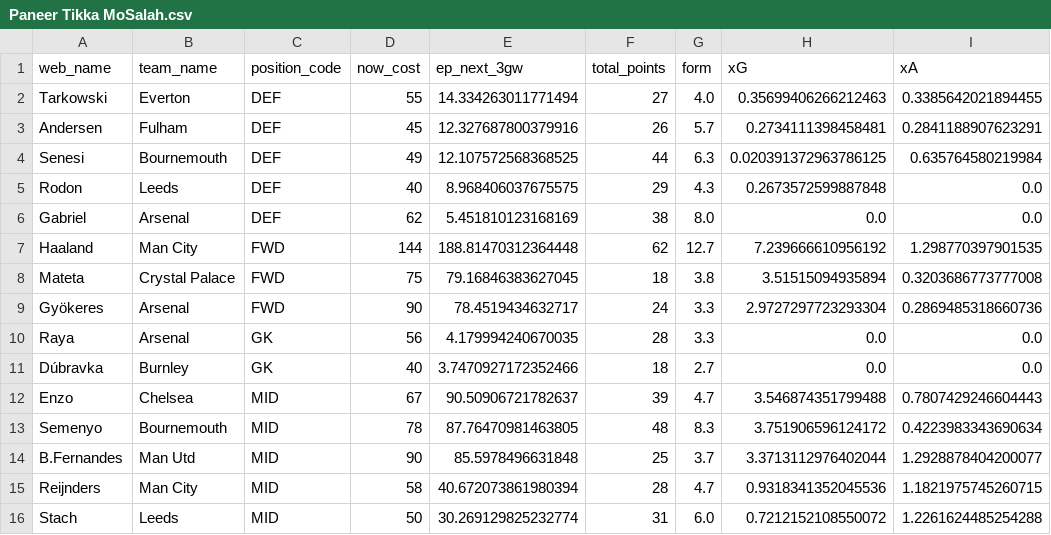
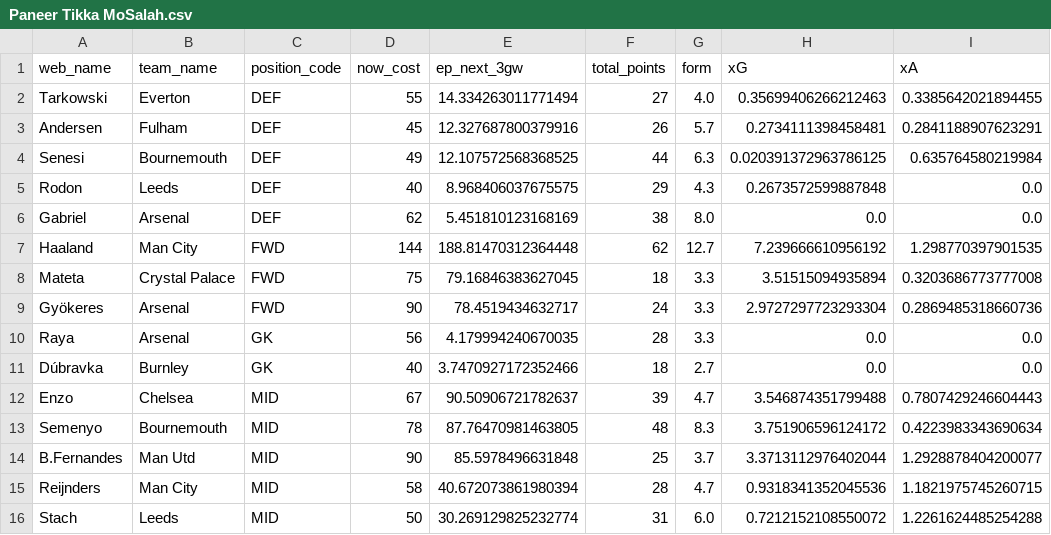
Before and after one commit to AayushK11/FPL, a CSV file: output/Paneer Tikka MoSalah.csv, drawn as a sheet.

```diff
--- a/output/Paneer Tikka MoSalah.csv
+++ b/output/Paneer Tikka MoSalah.csv
@@ -7,3 +7,3 @@ Gabriel    , Arsenal       , DEF          ,       62,   5.451810123168169 ,
 Haaland    , Man City      , FWD          ,      144, 188.81470312364448  ,           62, 12.7, 7.239666610956192   , 1.298770397901535
-Mateta     , Crystal Palace, FWD          ,       75,  79.16846383627045  ,           18,  3.8, 3.51515094935894    , 0.3203686773777008
+Mateta     , Crystal Palace, FWD          ,       75,  79.16846383627045  ,           18,  3.3, 3.51515094935894    , 0.3203686773777008
 Gyökeres   , Arsenal       , FWD          ,       90,  78.4519434632717   ,           24,  3.3, 2.9727297723293304  , 0.2869485318660736
```
Also changed, not shown: output/Old Havertz Kai Hard.csv, output/best_eleven.csv.
